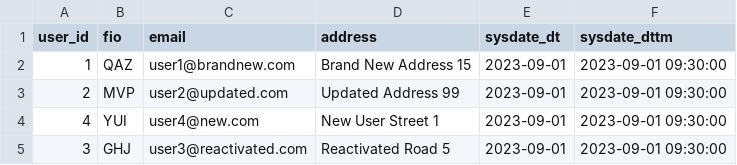
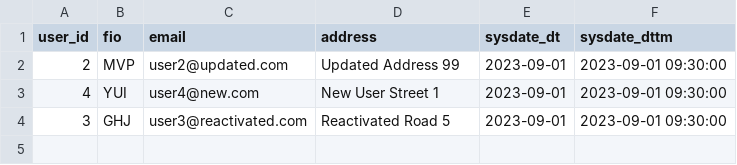
Before and after one commit to MaximIU3-63/spark_courses, a CSV file: src/main/resources/scd2/config/incremental_data.csv, drawn as a sheet; the diff names each change by its address in the sheet, - before the commit and + after, or states it on an @@ line.

```diff
--- a/src/main/resources/scd2/config/incremental_data.csv
+++ b/src/main/resources/scd2/config/incremental_data.csv
-row 2: 1 | QAZ | user1@brandnew.com | Brand New Address 15 | 2023-09-01 | 2023-09-01 09:30:00
```
Also changed, not shown: 1 other file.
